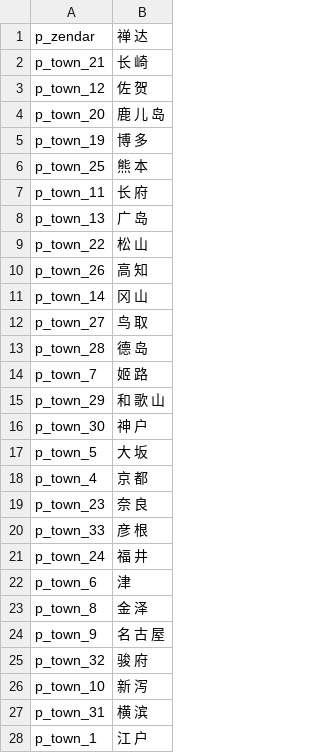
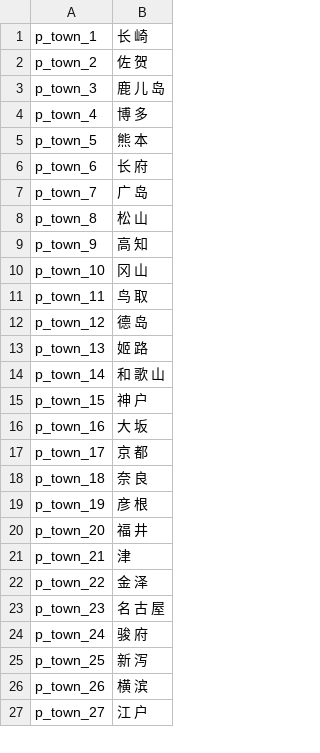
Before and after one commit to hooohoooh/Module_system_1.166, a CSV file: cns/parties.csv, drawn as a sheet; only a part is shown; the diff covers the shown part only.

Commit message:
1.insist reorder of towns 2.fix town code in menu

```diff
--- a/cns/parties.csv
+++ b/cns/parties.csv
@@ -1,28 +1,27 @@
-p_zendar|禅 达
-p_town_21|长 崎
-p_town_12|佐 贺
-p_town_20|鹿 儿 岛
-p_town_19|博 多
-p_town_25|熊 本
-p_town_11|长 府
-p_town_13|广 岛
-p_town_22|松 山
-p_town_26|高 知
-p_town_14|冈 山
-p_town_27|鸟 取
-p_town_28|德 岛
-p_town_7|姬 路
-p_town_29|和 歌 山
-p_town_30|神 户
-p_town_5|大 坂
-p_town_4|京 都
-p_town_23|奈 良
-p_town_33|彦 根
-p_town_24|福 井
-p_town_6|津
-p_town_8|金 泽
-p_town_9|名 古 屋
-p_town_32|骏 府
-p_town_10|新 泻
-p_town_31|横 滨
-p_town_1|江 户
+p_town_1|长 崎
+p_town_2|佐 贺
+p_town_3|鹿 儿 岛
+p_town_4|博 多
+p_town_5|熊 本
+p_town_6|长 府
+p_town_7|广 岛
+p_town_8|松 山
+p_town_9|高 知
+p_town_10|冈 山
+p_town_11|鸟 取
+p_town_12|德 岛
+p_town_13|姬 路
+p_town_14|和 歌 山
+p_town_15|神 户
+p_town_16|大 坂
+p_town_17|京 都
+p_town_18|奈 良
+p_town_19|彦 根
+p_town_20|福 井
+p_town_21|津
+p_town_22|金 泽
+p_town_23|名 古 屋
+p_town_24|骏 府
+p_town_25|新 泻
+p_town_26|横 滨
+p_town_27|江 户
```
Also changed, not shown: 6 edited cells elsewhere in this file, cns/game_menus.csv, 4 other files.
